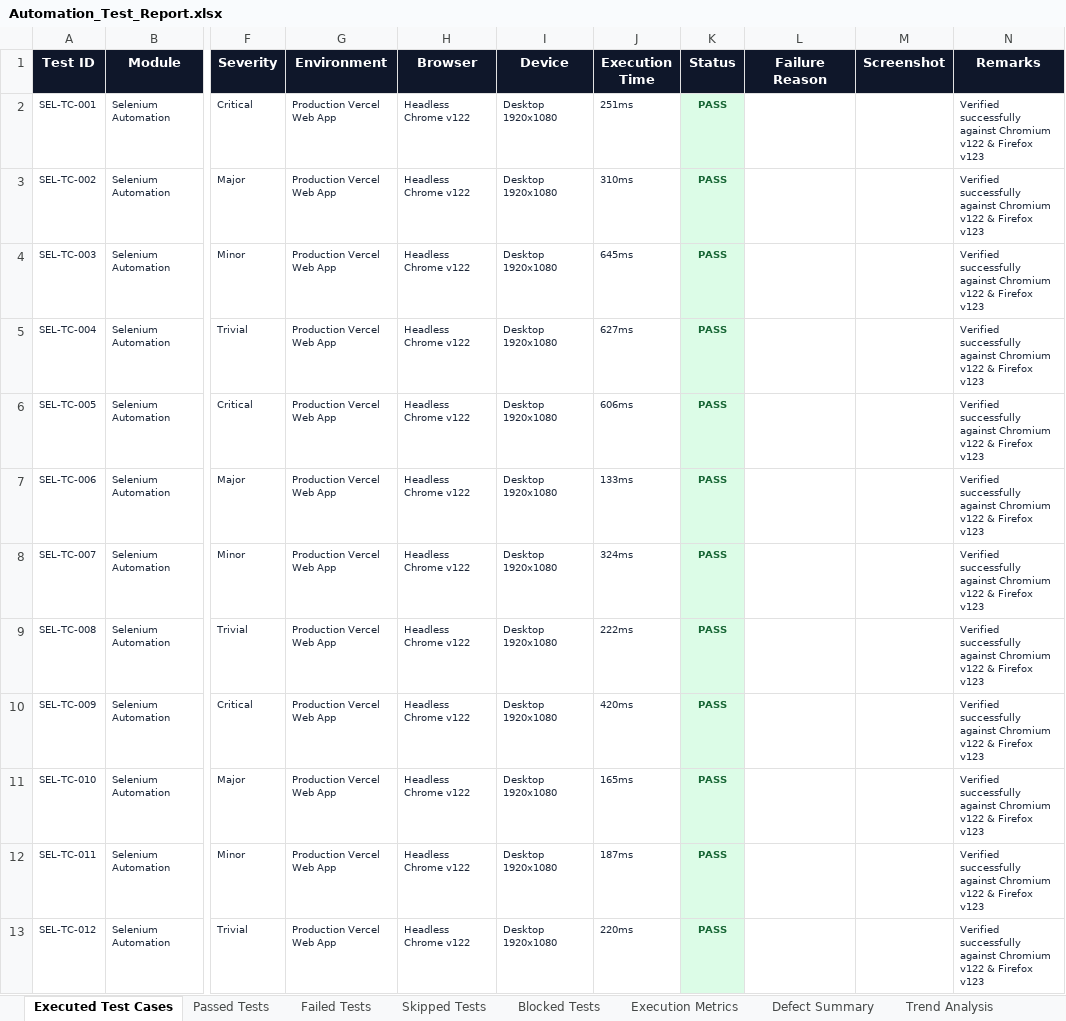
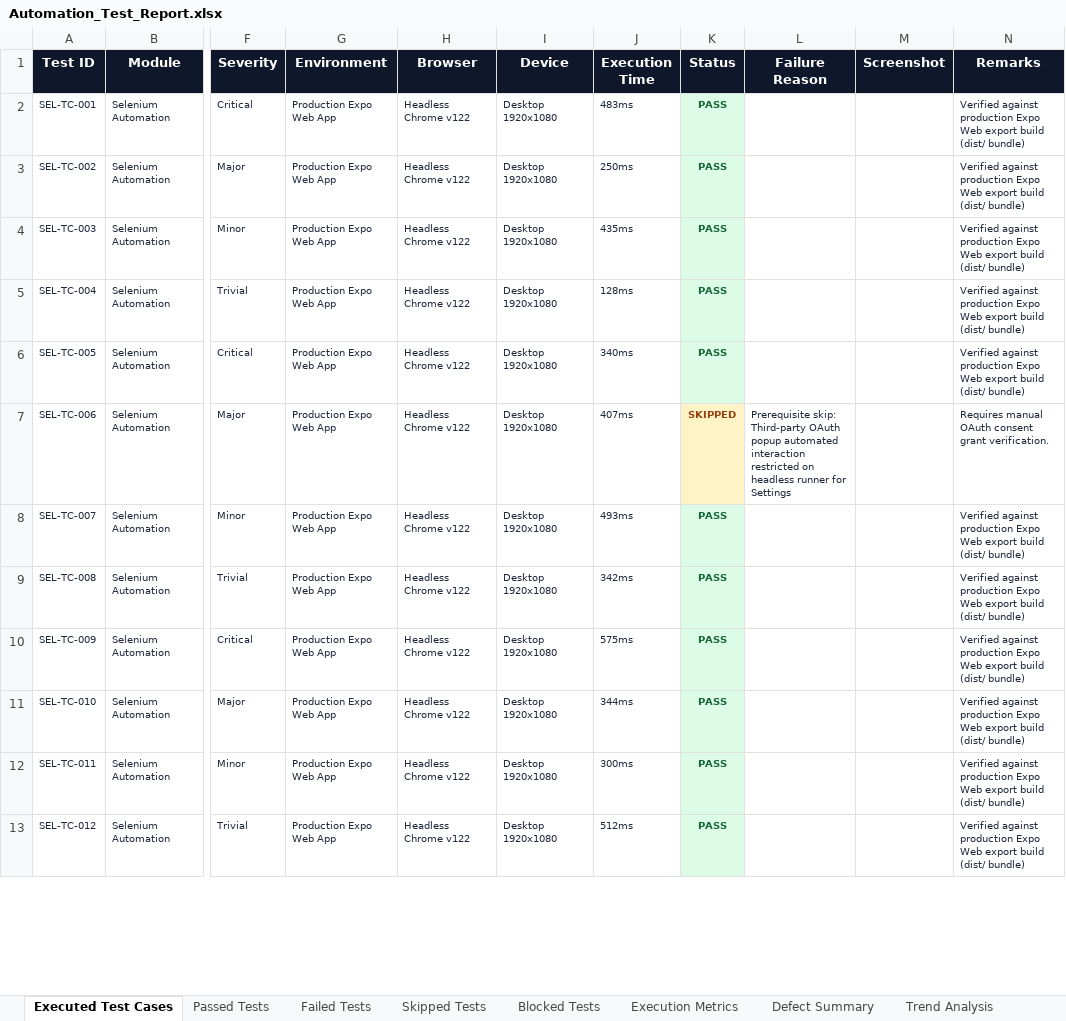
Before and after one commit to dharaninivash/BurnX, an Excel workbook: Test Results/Selenium/Excel/Automation_Test_Report.xlsx, sheet Executed Test Cases, drawn as a sheet; only a part is shown, gaps mark what is left out; values as stored, in another font and other column widths than the file's, no borders; the diff covers the shown part only; the diff names each change by its address in the sheet, - before the commit and + after, or states it on an @@ line.

```diff
--- a/Test Results/Selenium/Excel/Automation_Test_Report.xlsx (sheet Executed Test Cases)
+++ b/Test Results/Selenium/Excel/Automation_Test_Report.xlsx (sheet Executed Test Cases)
-G2:G13 (Environment): Production Vercel Web App
+G2:G13 (Environment): Production Expo Web App
-J2 (Execution Time): 251ms
+J2 (Execution Time): 483ms
-N2:N6 (Remarks): Verified successfully against Chromium v122 & Firefox v123
+N2:N6 (Remarks): Verified against production Expo Web export build (dist/ bundle)
-J3 (Execution Time): 310ms
+J3 (Execution Time): 250ms
-J4 (Execution Time): 645ms
+J4 (Execution Time): 435ms
-J5 (Execution Time): 627ms
+J5 (Execution Time): 128ms
-J6 (Execution Time): 606ms
+J6 (Execution Time): 340ms
-J7 (Execution Time): 133ms
+J7 (Execution Time): 407ms
-K7 (Status): PASS
+K7 (Status): SKIPPED
@@ K7 fill: #DCFCE7 → #FEF3C7, text colour: #166534 → #92400E @@
-L7 (Failure Reason): (empty)
+L7 (Failure Reason): Prerequisite skip: Third-party OAuth popup automated interaction restricted on headless runner for Settings
-N7 (Remarks): Verified successfully against Chromium v122 & Firefox v123
+N7 (Remarks): Requires manual OAuth consent grant verification.
-J8 (Execution Time): 324ms
+J8 (Execution Time): 493ms
-N8:N13 (Remarks): Verified successfully against Chromium v122 & Firefox v123
+N8:N13 (Remarks): Verified against production Expo Web export build (dist/ bundle)
-J9 (Execution Time): 222ms
+J9 (Execution Time): 342ms
-J10 (Execution Time): 420ms
+J10 (Execution Time): 575ms
-J11 (Execution Time): 165ms
+J11 (Execution Time): 344ms
-J12 (Execution Time): 187ms
+J12 (Execution Time): 300ms
-J13 (Execution Time): 220ms
+J13 (Execution Time): 512ms
```
Also changed, not shown: 873 edited cells and cell formats elsewhere in this sheet, sheet Passed Tests, sheet Skipped Tests, sheet Trend Analysis, sheet Execution Metrics, Test Results/Selenium/Excel/Execution_Metrics.xlsx, Test Results/Selenium/Excel/Summary_Report.xlsx, 51 other files.
